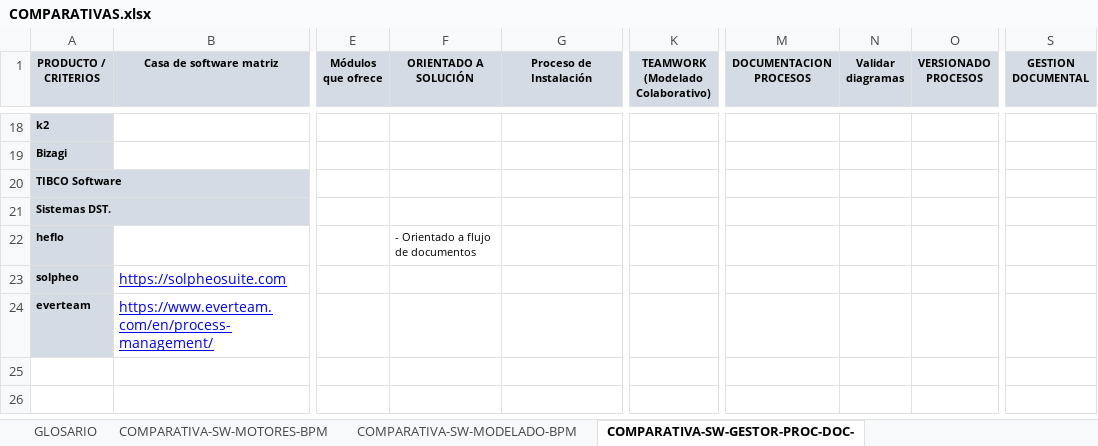
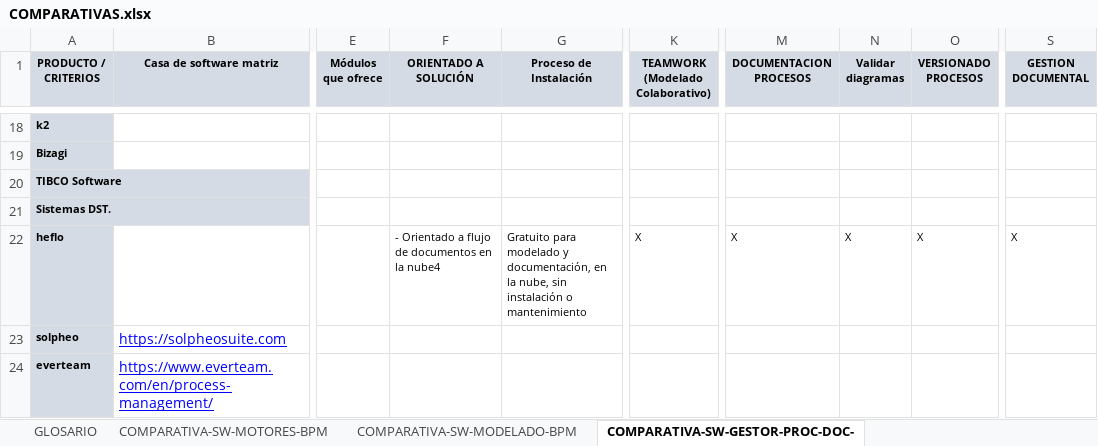
Before and after one commit to javiermartinalonso/javiermartinalonso.github.io, an Excel workbook: drafts/bpm/comparativas/COMPARATIVAS.xlsx, sheet COMPARATIVA-SW-GESTOR-PROC-DOC-, drawn as a sheet; only a part is shown, gaps mark what is left out; values as stored, in another font and other column widths than the file's, no borders; the diff names each change by its address in the sheet, - before the commit and + after, or states it on an @@ line.

```diff
--- a/drafts/bpm/comparativas/COMPARATIVAS.xlsx (sheet COMPARATIVA-SW-GESTOR-PROC-DOC-)
+++ b/drafts/bpm/comparativas/COMPARATIVAS.xlsx (sheet COMPARATIVA-SW-GESTOR-PROC-DOC-)
-F22 (ORIENTADO A SOLUCIÓN): - Orientado a flujo de documentos
+F22 (ORIENTADO A SOLUCIÓN): - Orientado a flujo de documentos en la nube4
-G22 (Proceso de Instalación): (empty)
+G22 (Proceso de Instalación): Gratuito para modelado y documentación, en la nube, sin instalación o mantenimiento
-K22 (TEAMWORK (Modelado Colaborativo)): (empty)
+K22 (TEAMWORK (Modelado Colaborativo)): X
-M22 (DOCUMENTACION PROCESOS): (empty)
+M22 (DOCUMENTACION PROCESOS): X
-N22 (Validar diagramas): (empty)
+N22 (Validar diagramas): X
-O22 (VERSIONADO PROCESOS): (empty)
+O22 (VERSIONADO PROCESOS): X
-S22 (GESTION DOCUMENTAL): (empty)
+S22 (GESTION DOCUMENTAL): X
```
Also changed, not shown: sheet COMPARATIVA-SW-MOTORES-BPM, sheet GLOSARIO, 2 other files.
